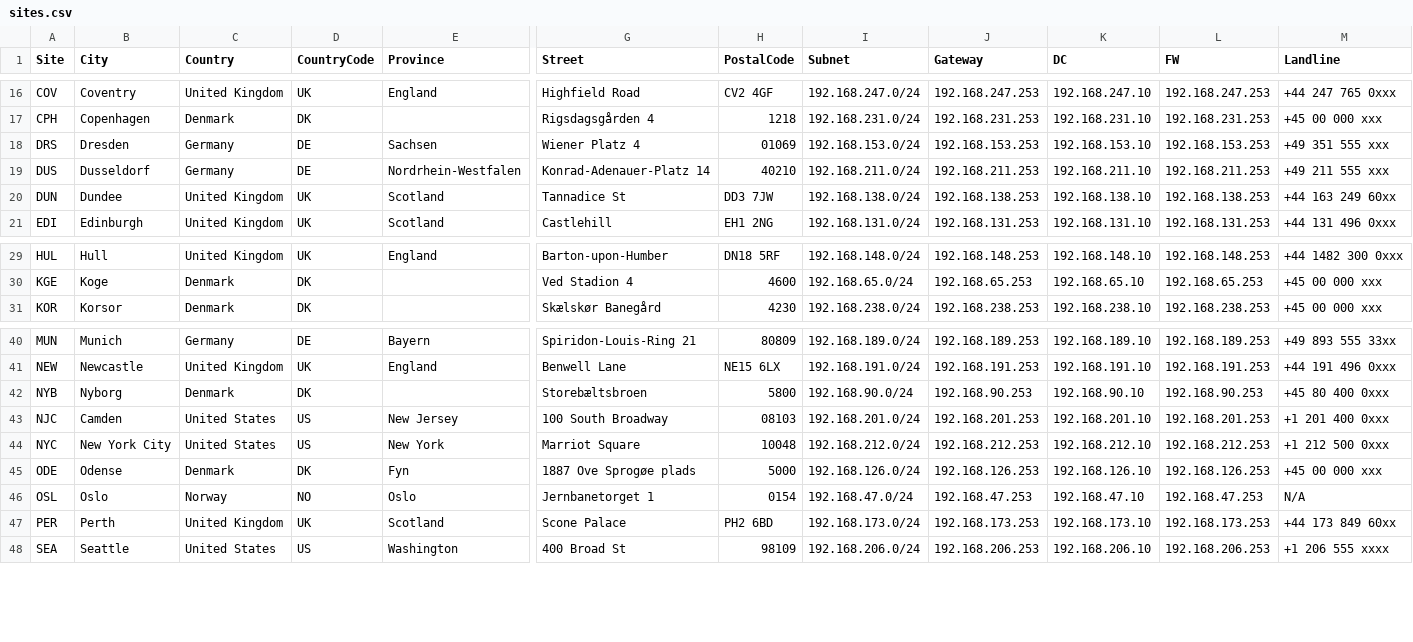
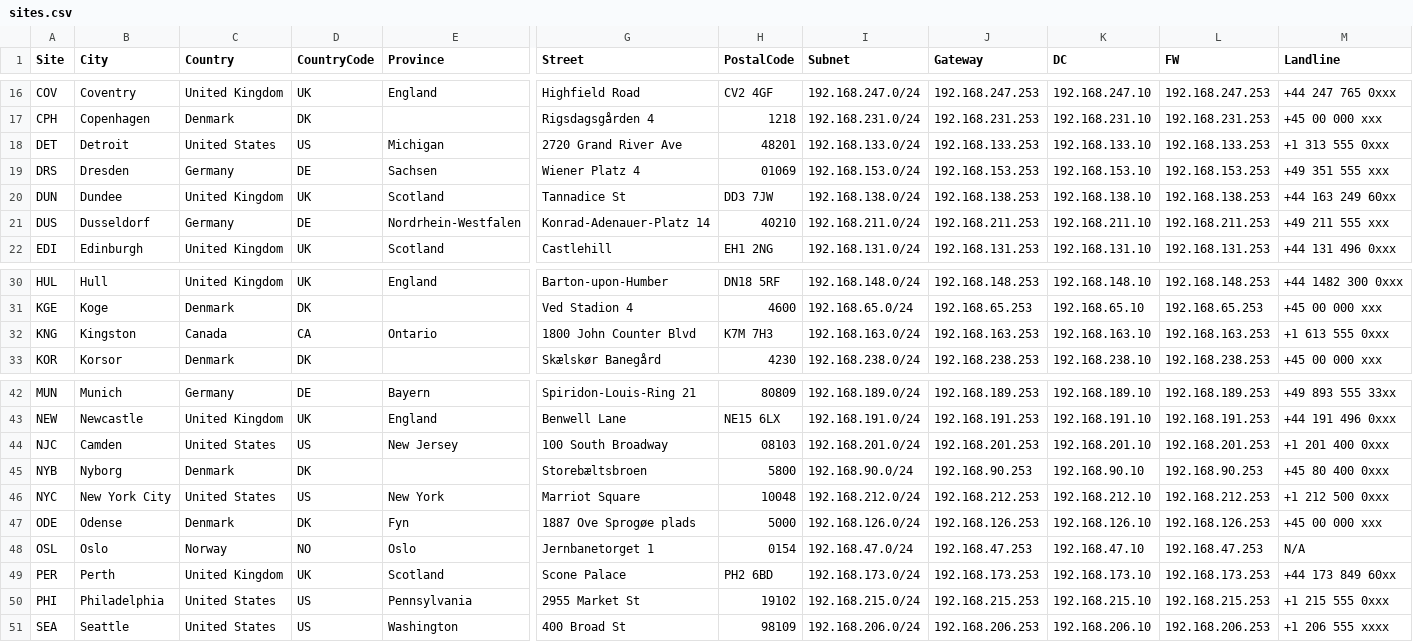
Before and after one commit to knightmare2600/example_music_infra, a CSV file: benarbejde/sites.csv, drawn as a sheet; only a part is shown, gaps mark what is left out; rows hold the shown columns only; the diff names each change by its address in the sheet, - before the commit and + after, or states it on an @@ line.

Commit message:
Add PHI/KNG/DET sites; Hall & Oates, Roxy Music, Bryan Adams, Anita Baker, Dionne Warwick
New sites (paper-only, same pattern as every other new-build site): PHI
(Philadelphia, PA, 192.168.215.0/24), KNG (Kingston, ON, 192.168.163.0/24),
DET (Detroit, MI, 192.168.133.0/24). sites.csv + regenerated inventory
(.ini/site_services.yml/begyndelse.json/sites.sls) + network diagram
"New Build Location" sections + network-inventory.md detail sections and
changelog entries.

AD: Hall & Oates (6-person band, already existed but OU'd under NYC as a
placeholder -- re-homed onto PHI, its real formation city). Roxy Music
(Ferry/Manzanera/Mackay active, Brian Eno flagged disabled/locked as a
pre-1973 former member) at LND. Bryan Adams (solo) at KNG. Anita Baker
(solo) at DET. Dionne Warwick (solo) at NJC. M-People checked and
confirmed already fully present at MCR -- no changes needed. Tina Turner
was briefly re-homed toward KNG then reverted to LAX at Robert's request,
keeping her existing 7-person band together rather than splitting it
across two OUs.

Also: fixed two pre-existing alphabetical-order slips in sites.csv
(DUS/DUN, NYB/NJC), unrelated to this batch but found while verifying it.

Real collision found and resolved: PHI's octet (215) coincided with
EXABMCVRK001's real, deliberate BMC deviation on the shared VRK
provisioning network. Robert's call after considering renumbering either
side: leave both as they are and register it as a known, deliberate
exception via ALLOWED_SITE_OVERLAP (generate_inventory.py), same
mechanism as the existing BRD/BER precedent.

Full at_have_ryggen_fri/run.sh harness clean.

```diff
--- a/benarbejde/sites.csv
+++ b/benarbejde/sites.csv
+row 18: DET | Detroit | United States | US | Michigan | 2720 Grand River Ave | 48201 | 192.168.133.0/24 | 192.168.133.253 | 192.168.133.10 | 192.168.133.253 | +1 313 555 0xxx
+row 32: KNG | Kingston | Canada | CA | Ontario | 1800 John Counter Blvd | K7M 7H3 | 192.168.163.0/24 | 192.168.163.253 | 192.168.163.10 | 192.168.163.253 | +1 613 555 0xxx
@@ row 43 moved to row 44: NJC @@
+row 50: PHI | Philadelphia | United States | US | Pennsylvania | 2955 Market St | 19102 | 192.168.215.0/24 | 192.168.215.253 | 192.168.215.10 | 192.168.215.253 | +1 215 555 0xxx
```
Also changed, not shown: bootstrap/web/proxmox/sites.csv, 11 other files.
